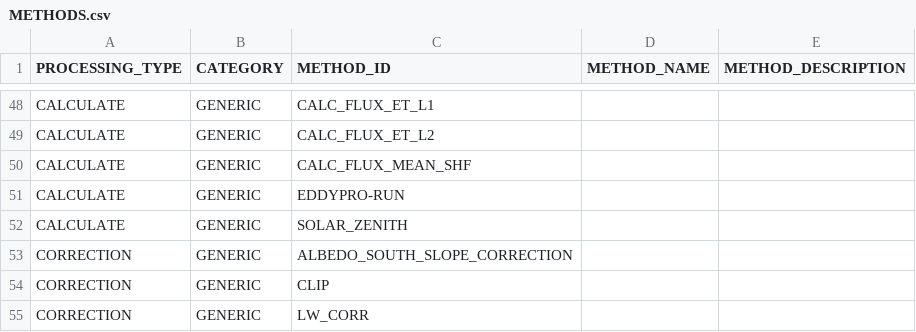
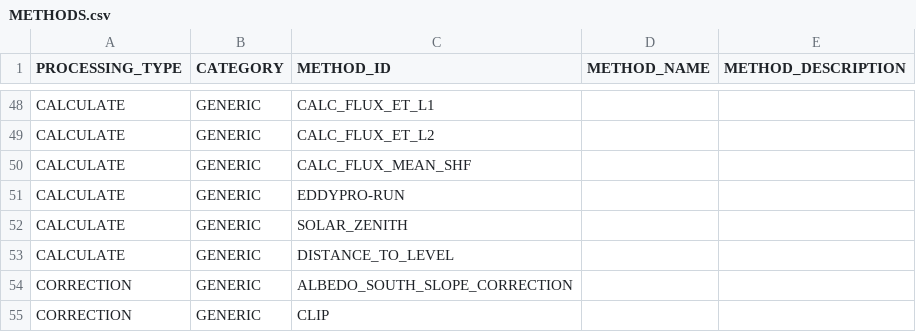
Before and after one commit to NERC-CEH/fdri-discovery, a CSV file: sample_data/src/METHODS.csv, drawn as a sheet; only a part is shown, gaps mark what is left out; the shorter side is filled out with more unchanged rows.

```diff
--- a/sample_data/src/METHODS.csv
+++ b/sample_data/src/METHODS.csv
@@ -52,2 +52,3 @@ CALCULATE,GENERIC,EDDYPRO-RUN
 CALCULATE,GENERIC,SOLAR_ZENITH
+CALCULATE,GENERIC,DISTANCE_TO_LEVEL
 CORRECTION,GENERIC,ALBEDO_SOUTH_SLOPE_CORRECTION
```
Also changed, not shown: sample_data/src/METHOD_PARAMS.csv, sample_data/src/PARAMS.csv, 2 other files.
